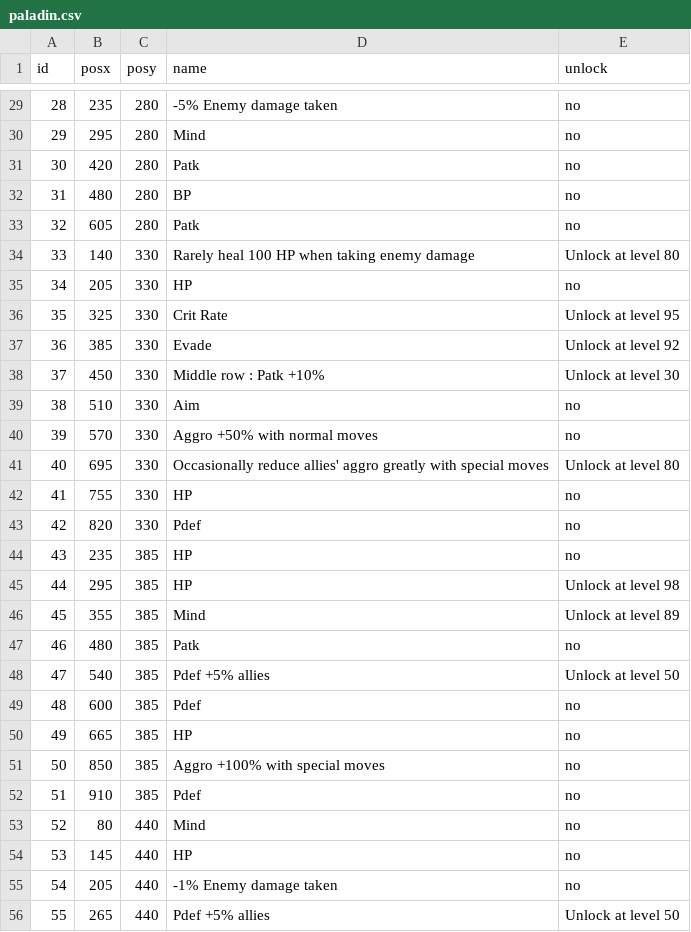
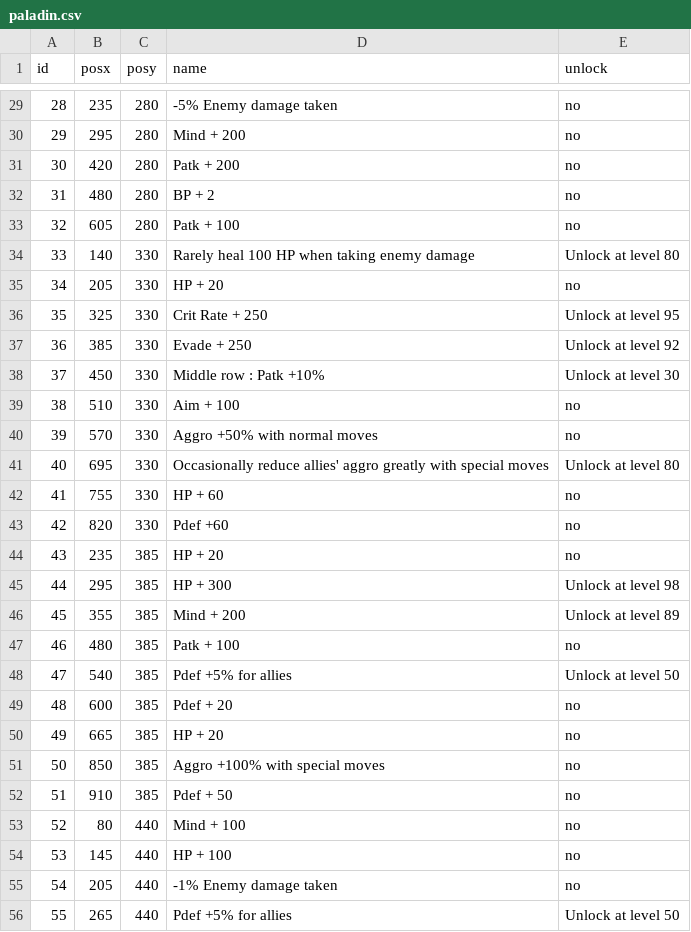
Before and after one commit to Spikan26/BDFE-SkillTree, a CSV file: csv/paladin.csv, drawn as a sheet; only a part is shown, gaps mark what is left out; the diff covers the shown part only.

```diff
--- a/csv/paladin.csv
+++ b/csv/paladin.csv
@@ -29,28 +29,28 @@ id,posx,posy,name,unlock
 28,235,280,-5% Enemy damage taken,no
-29,295,280,Mind,no
-30,420,280,Patk,no
-31,480,280,BP,no
-32,605,280,Patk,no
+29,295,280,Mind + 200,no
+30,420,280,Patk + 200,no
+31,480,280,BP + 2,no
+32,605,280,Patk + 100,no
 33,140,330,Rarely heal 100 HP when taking enemy damage,Unlock at level 80
-34,205,330,HP,no
-35,325,330,Crit Rate,Unlock at level 95
-36,385,330,Evade,Unlock at level 92
+34,205,330,HP + 20,no
+35,325,330,Crit Rate + 250,Unlock at level 95
+36,385,330,Evade + 250,Unlock at level 92
 37,450,330,Middle row : Patk +10%,Unlock at level 30
-38,510,330,Aim,no
+38,510,330,Aim + 100,no
 39,570,330,Aggro +50% with normal moves,no
 40,695,330,Occasionally reduce allies' aggro greatly with special moves,Unlock at level 80
-41,755,330,HP,no
-42,820,330,Pdef,no
-43,235,385,HP,no
-44,295,385,HP,Unlock at level 98
-45,355,385,Mind,Unlock at level 89
-46,480,385,Patk,no
-47,540,385,Pdef +5% allies,Unlock at level 50
-48,600,385,Pdef,no
-49,665,385,HP,no
+41,755,330,HP + 60,no
+42,820,330,Pdef +60,no
+43,235,385,HP + 20,no
+44,295,385,HP + 300,Unlock at level 98
+45,355,385,Mind + 200,Unlock at level 89
+46,480,385,Patk + 100,no
+47,540,385,Pdef +5% for allies,Unlock at level 50
+48,600,385,Pdef + 20,no
+49,665,385,HP + 20,no
 50,850,385,Aggro +100% with special moves,no
-51,910,385,Pdef,no
-52,80,440,Mind,no
-53,145,440,HP,no
+51,910,385,Pdef + 50,no
+52,80,440,Mind + 100,no
+53,145,440,HP + 100,no
 54,205,440,-1% Enemy damage taken,no
-55,265,440,Pdef +5% allies,Unlock at level 50
+55,265,440,Pdef +5% for allies,Unlock at level 50
```
Also changed, not shown: 89 edited cells elsewhere in this file, 1 other file.
